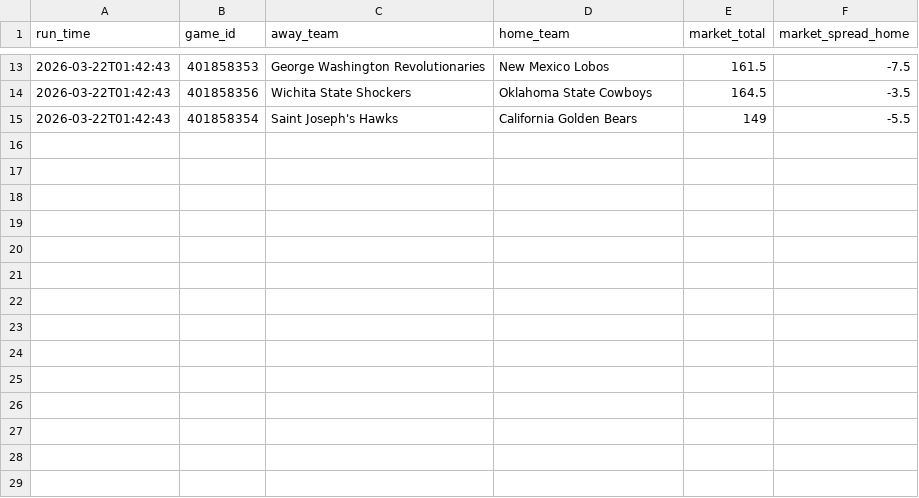
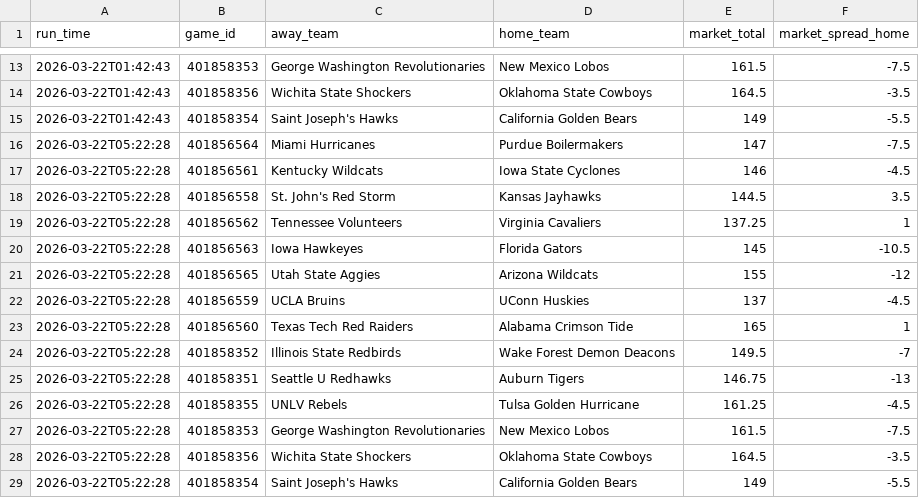
Before and after one commit to CameronBroussard6/cbb-site, a CSV file: data/odds_history_2026-03-22.csv, drawn as a sheet; only a part is shown, gaps mark what is left out; the diff names each change by its address in the sheet, - before the commit and + after, or states it on an @@ line.

```diff
--- a/data/odds_history_2026-03-22.csv
+++ b/data/odds_history_2026-03-22.csv
+row 16: 2026-03-22T05:22:28 | 401856564 | Miami Hurricanes | Purdue Boilermakers | 147 | -7.5
+row 17: 2026-03-22T05:22:28 | 401856561 | Kentucky Wildcats | Iowa State Cyclones | 146 | -4.5
+row 18: 2026-03-22T05:22:28 | 401856558 | St. John's Red Storm | Kansas Jayhawks | 144.5 | 3.5
+row 19: 2026-03-22T05:22:28 | 401856562 | Tennessee Volunteers | Virginia Cavaliers | 137.25 | 1
+row 20: 2026-03-22T05:22:28 | 401856563 | Iowa Hawkeyes | Florida Gators | 145 | -10.5
+row 21: 2026-03-22T05:22:28 | 401856565 | Utah State Aggies | Arizona Wildcats | 155 | -12
+row 22: 2026-03-22T05:22:28 | 401856559 | UCLA Bruins | UConn Huskies | 137 | -4.5
+row 23: 2026-03-22T05:22:28 | 401856560 | Texas Tech Red Raiders | Alabama Crimson Tide | 165 | 1
+row 24: 2026-03-22T05:22:28 | 401858352 | Illinois State Redbirds | Wake Forest Demon Deacons | 149.5 | -7
+row 25: 2026-03-22T05:22:28 | 401858351 | Seattle U Redhawks | Auburn Tigers | 146.75 | -13
+row 26: 2026-03-22T05:22:28 | 401858355 | UNLV Rebels | Tulsa Golden Hurricane | 161.25 | -4.5
+row 27: 2026-03-22T05:22:28 | 401858353 | George Washington Revolutionaries | New Mexico Lobos | 161.5 | -7.5
+row 28: 2026-03-22T05:22:28 | 401858356 | Wichita State Shockers | Oklahoma State Cowboys | 164.5 | -3.5
+row 29: 2026-03-22T05:22:28 | 401858354 | Saint Joseph's Hawks | California Golden Bears | 149 | -5.5
```
Also changed, not shown: data/brain_game_totals_2026-03-22.csv, data/brain_spreads_2026-03-22.csv, 4 other files.
